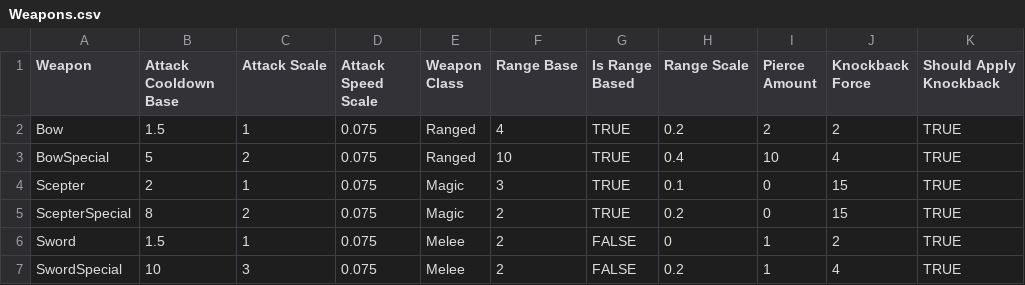
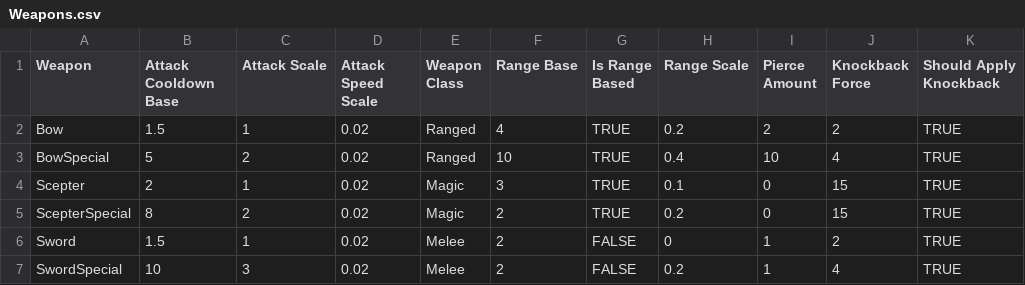
Before and after one commit to DannSant/flames-of-faith, a CSV file: BalanceData/Weapons.csv, drawn as a sheet; only a part is shown; the diff names each change by its address in the sheet, - before the commit and + after, or states it on an @@ line.

```diff
--- a/BalanceData/Weapons.csv
+++ b/BalanceData/Weapons.csv
-D2:D7 (Attack Speed Scale): 0.075
+D2:D7 (Attack Speed Scale): 0.02
```
Also changed, not shown: BalanceData/PlayerStats.csv, 8 other files.
